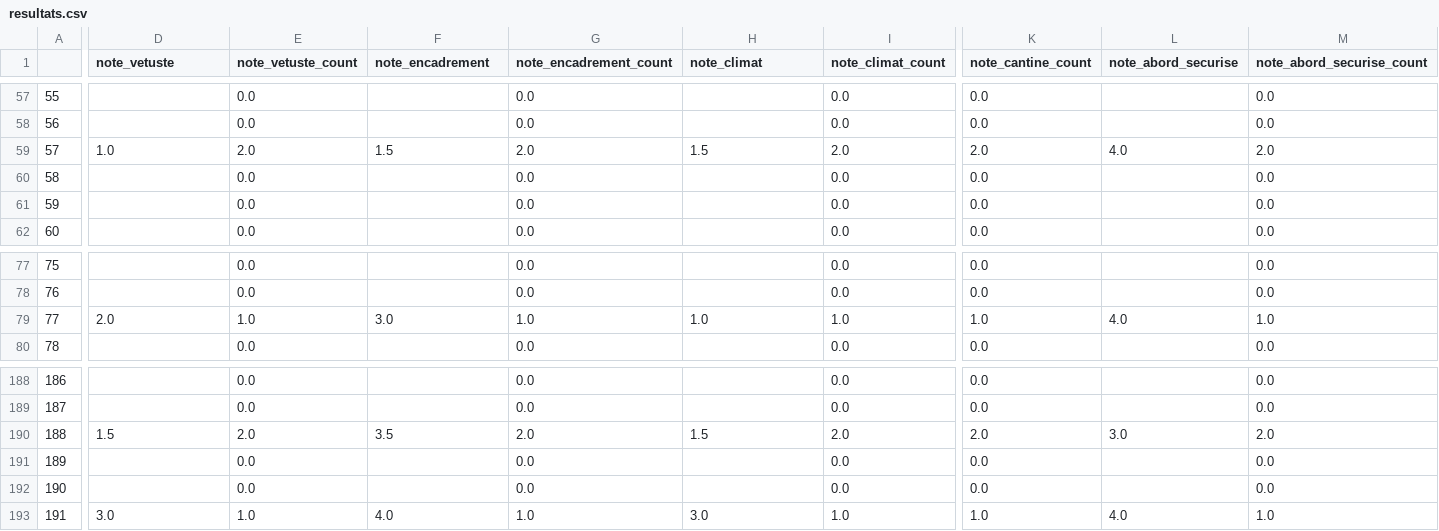
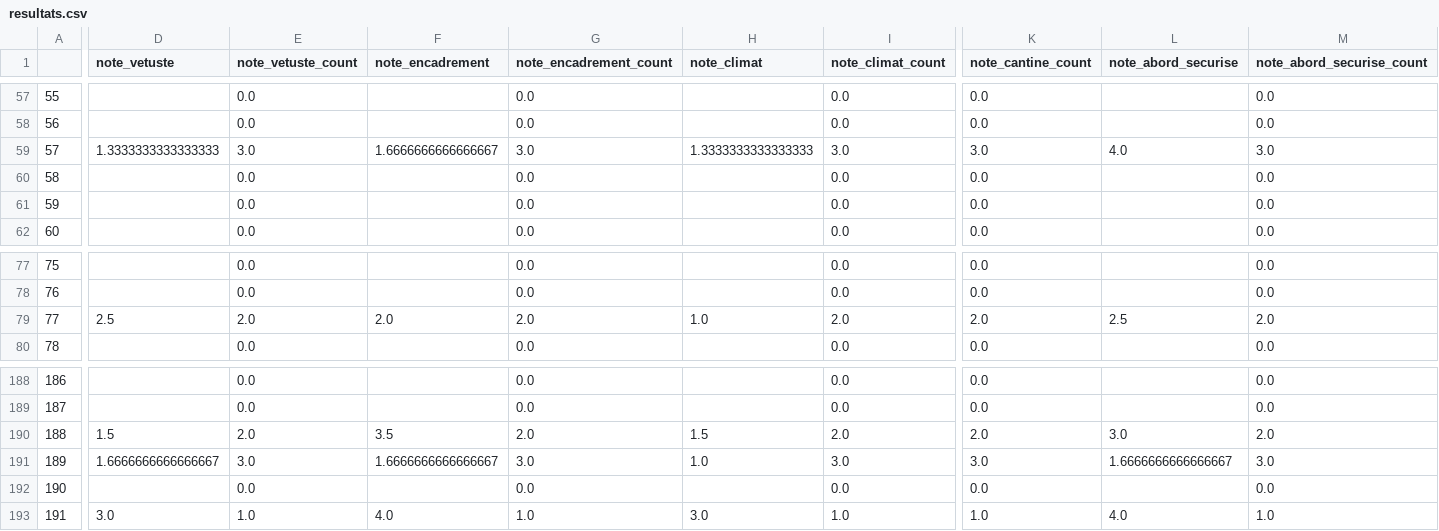
Before and after one commit to scrouzet/observatoiredesecoles, a CSV file: results/resultats.csv, drawn as a sheet; only a part is shown, gaps mark what is left out; the diff covers the shown part only; the diff names each change by its address in the sheet, - before the commit and + after, or states it on an @@ line.

```diff
--- a/results/resultats.csv
+++ b/results/resultats.csv
-D59 (note_vetuste): 1.0
+D59 (note_vetuste): 1.3333333333333333
-E59 (note_vetuste_count): 2.0
+E59 (note_vetuste_count): 3.0
-F59 (note_encadrement): 1.5
+F59 (note_encadrement): 1.6666666666666667
-G59 (note_encadrement_count): 2.0
+G59 (note_encadrement_count): 3.0
-H59 (note_climat): 1.5
+H59 (note_climat): 1.3333333333333333
-I59 (note_climat_count): 2.0
+I59 (note_climat_count): 3.0
-K59 (note_cantine_count): 2.0
+K59 (note_cantine_count): 3.0
-M59 (note_abord_securise_count): 2.0
+M59 (note_abord_securise_count): 3.0
-D79 (note_vetuste): 2.0
+D79 (note_vetuste): 2.5
-E79 (note_vetuste_count): 1.0
+E79 (note_vetuste_count): 2.0
-F79 (note_encadrement): 3.0
+F79 (note_encadrement): 2.0
-G79 (note_encadrement_count): 1.0
+G79 (note_encadrement_count): 2.0
-I79 (note_climat_count): 1.0
+I79 (note_climat_count): 2.0
-K79 (note_cantine_count): 1.0
+K79 (note_cantine_count): 2.0
-L79 (note_abord_securise): 4.0
+L79 (note_abord_securise): 2.5
-M79 (note_abord_securise_count): 1.0
+M79 (note_abord_securise_count): 2.0
-D191 (note_vetuste): (empty)
+D191 (note_vetuste): 1.6666666666666667
-E191 (note_vetuste_count): 0.0
+E191 (note_vetuste_count): 3.0
-F191 (note_encadrement): (empty)
+F191 (note_encadrement): 1.6666666666666667
-G191 (note_encadrement_count): 0.0
+G191 (note_encadrement_count): 3.0
-H191 (note_climat): (empty)
+H191 (note_climat): 1.0
-I191 (note_climat_count): 0.0
+I191 (note_climat_count): 3.0
-K191 (note_cantine_count): 0.0
+K191 (note_cantine_count): 3.0
-L191 (note_abord_securise): (empty)
+L191 (note_abord_securise): 1.6666666666666667
-M191 (note_abord_securise_count): 0.0
+M191 (note_abord_securise_count): 3.0
```
Also changed, not shown: 81 edited cells elsewhere in this file, 1 other file.
